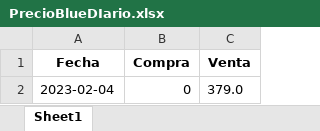
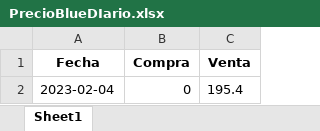
Before and after one commit to Rodrigo-Gramajo/PredictDolar, an Excel workbook: data/xlsx/PrecioBlueDIario.xlsx, sheet Sheet1, drawn as a sheet; values as stored, in another font and other column widths than the file's, no borders; the diff names each change by its address in the sheet, - before the commit and + after, or states it on an @@ line.

```diff
--- a/data/xlsx/PrecioBlueDIario.xlsx (sheet Sheet1)
+++ b/data/xlsx/PrecioBlueDIario.xlsx (sheet Sheet1)
-C2 (Venta): 379.0
+C2 (Venta): 195.4
```
Also changed, not shown: data/xlsx/PreciosBlue.xlsx, data/xlsx/PreciosOF.xlsx, 12 other files.
